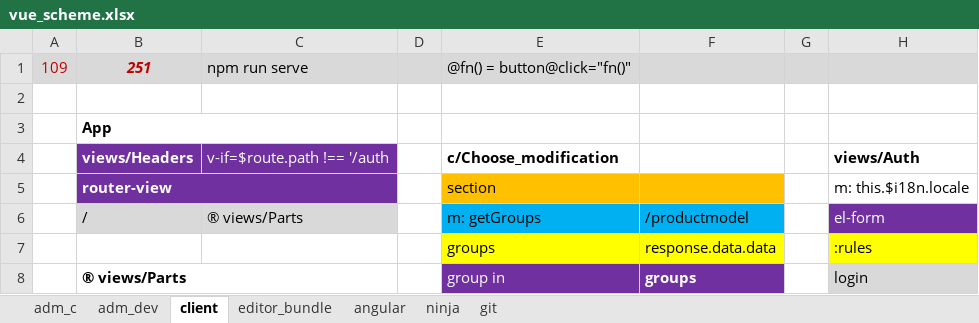
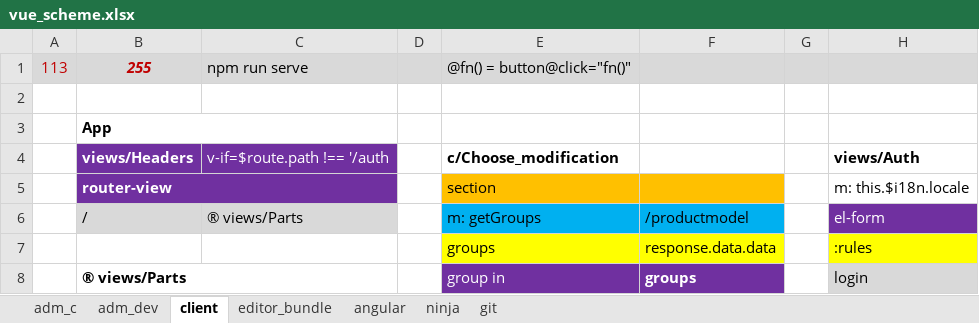
Before and after one commit to sowlru/vue-test, an Excel workbook: vue_scheme.xlsx, sheet client, drawn as a sheet; only a part is shown; values as stored, in another font and other column widths than the file's, no borders; charts and pictures and conditional formats not drawn; the diff names each change by its address in the sheet, - before the commit and + after, or states it on an @@ line.

```diff
--- a/vue_scheme.xlsx (sheet client)
+++ b/vue_scheme.xlsx (sheet client)
-A1: 109
+A1: 113
-B1: 251
+B1: 255
```
Also changed, not shown: sheet adm_dev, 6 other files.
